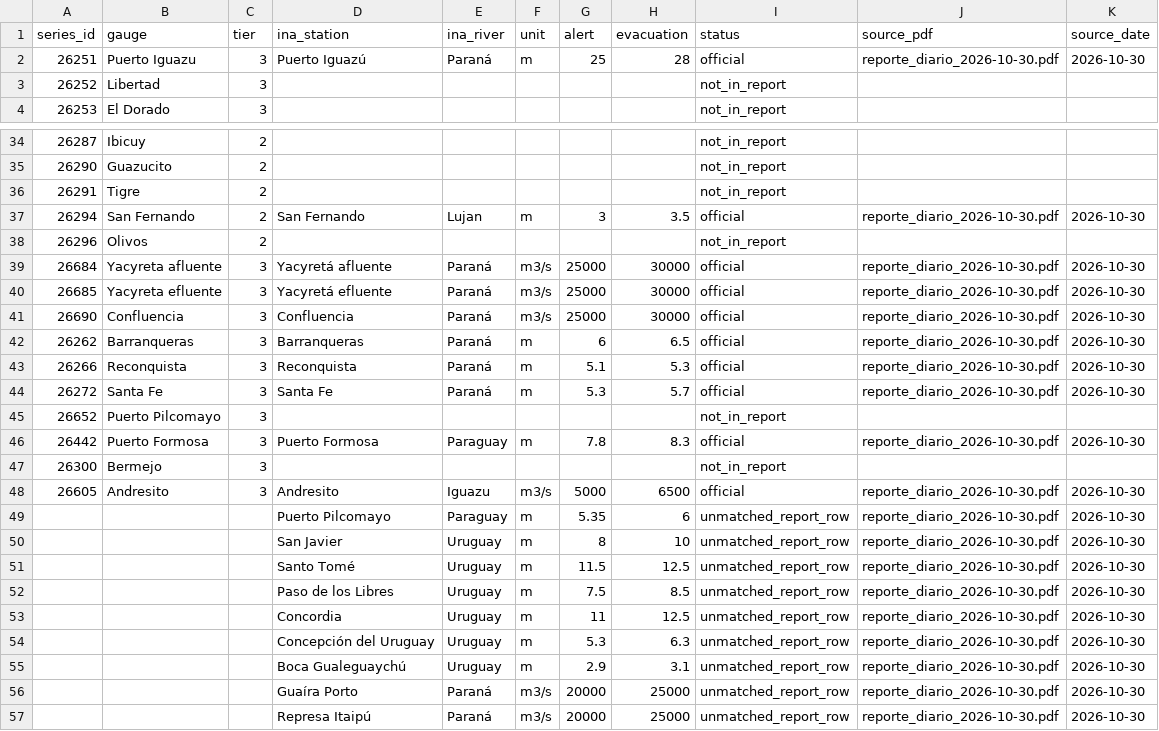
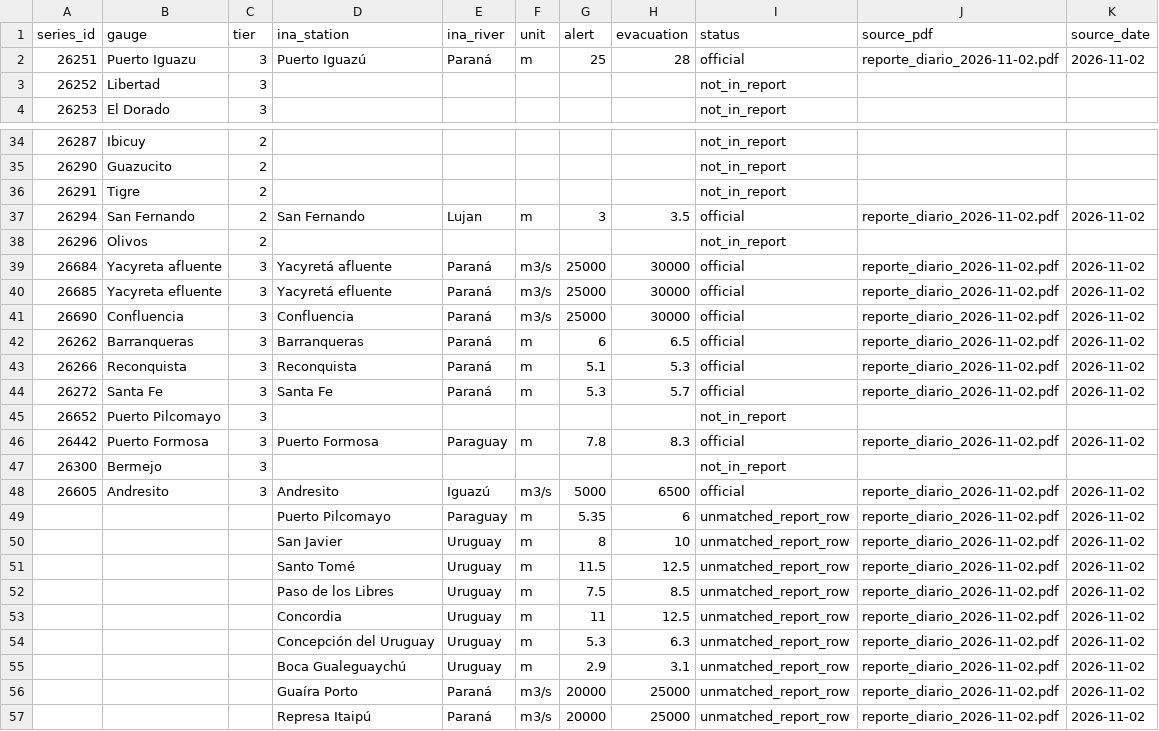
Before and after one commit to ammarmahfoud90/parana-crecida, a CSV file: data/ina_thresholds.csv, drawn as a sheet; only a part is shown, gaps mark what is left out; the diff covers the shown part only.

```diff
--- a/data/ina_thresholds.csv
+++ b/data/ina_thresholds.csv
@@ -1,3 +1,3 @@
 series_id,gauge,tier,ina_station,ina_river,unit,alert,evacuation,status,source_pdf,source_date
-26251,Puerto Iguazu,3,Puerto Iguazú,Paraná,m,25,28,official,reporte_diario_2026-10-30.pdf,2026-10-30
+26251,Puerto Iguazu,3,Puerto Iguazú,Paraná,m,25,28,official,reporte_diario_2026-11-02.pdf,2026-11-02
 26252,Libertad,3,,,,,,not_in_report,,
@@ -36,22 +36,22 @@ series_id,gauge,tier,ina_station,ina_river,unit,alert,evacuation,status,source_p
 26291,Tigre,2,,,,,,not_in_report,,
-26294,San Fernando,2,San Fernando,Lujan,m,3,3.5,official,reporte_diario_2026-10-30.pdf,2026-10-30
+26294,San Fernando,2,San Fernando,Lujan,m,3,3.5,official,reporte_diario_2026-11-02.pdf,2026-11-02
 26296,Olivos,2,,,,,,not_in_report,,
-26684,Yacyreta afluente,3,Yacyretá afluente,Paraná,m3/s,25000,30000,official,reporte_diario_2026-10-30.pdf,2026-10-30
-26685,Yacyreta efluente,3,Yacyretá efluente,Paraná,m3/s,25000,30000,official,reporte_diario_2026-10-30.pdf,2026-10-30
-26690,Confluencia,3,Confluencia,Paraná,m3/s,25000,30000,official,reporte_diario_2026-10-30.pdf,2026-10-30
-26262,Barranqueras,3,Barranqueras,Paraná,m,6,6.5,official,reporte_diario_2026-10-30.pdf,2026-10-30
-26266,Reconquista,3,Reconquista,Paraná,m,5.1,5.3,official,reporte_diario_2026-10-30.pdf,2026-10-30
-26272,Santa Fe,3,Santa Fe,Paraná,m,5.3,5.7,official,reporte_diario_2026-10-30.pdf,2026-10-30
+26684,Yacyreta afluente,3,Yacyretá afluente,Paraná,m3/s,25000,30000,official,reporte_diario_2026-11-02.pdf,2026-11-02
+26685,Yacyreta efluente,3,Yacyretá efluente,Paraná,m3/s,25000,30000,official,reporte_diario_2026-11-02.pdf,2026-11-02
+26690,Confluencia,3,Confluencia,Paraná,m3/s,25000,30000,official,reporte_diario_2026-11-02.pdf,2026-11-02
+26262,Barranqueras,3,Barranqueras,Paraná,m,6,6.5,official,reporte_diario_2026-11-02.pdf,2026-11-02
+26266,Reconquista,3,Reconquista,Paraná,m,5.1,5.3,official,reporte_diario_2026-11-02.pdf,2026-11-02
+26272,Santa Fe,3,Santa Fe,Paraná,m,5.3,5.7,official,reporte_diario_2026-11-02.pdf,2026-11-02
 26652,Puerto Pilcomayo,3,,,,,,not_in_report,,
-26442,Puerto Formosa,3,Puerto Formosa,Paraguay,m,7.8,8.3,official,reporte_diario_2026-10-30.pdf,2026-10-30
+26442,Puerto Formosa,3,Puerto Formosa,Paraguay,m,7.8,8.3,official,reporte_diario_2026-11-02.pdf,2026-11-02
 26300,Bermejo,3,,,,,,not_in_report,,
-26605,Andresito,3,Andresito,Iguazu,m3/s,5000,6500,official,reporte_diario_2026-10-30.pdf,2026-10-30
-,,,Puerto Pilcomayo,Paraguay,m,5.35,6,unmatched_report_row,reporte_diario_2026-10-30.pdf,2026-10-30
-,,,San Javier,Uruguay,m,8,10,unmatched_report_row,reporte_diario_2026-10-30.pdf,2026-10-30
-,,,Santo Tomé,Uruguay,m,11.5,12.5,unmatched_report_row,reporte_diario_2026-10-30.pdf,2026-10-30
-,,,Paso de los Libres,Uruguay,m,7.5,8.5,unmatched_report_row,reporte_diario_2026-10-30.pdf,2026-10-30
-,,,Concordia,Uruguay,m,11,12.5,unmatched_report_row,reporte_diario_2026-10-30.pdf,2026-10-30
-,,,Concepción del Uruguay,Uruguay,m,5.3,6.3,unmatched_report_row,reporte_diario_2026-10-30.pdf,2026-10-30
-,,,Boca Gualeguaychú,Uruguay,m,2.9,3.1,unmatched_report_row,reporte_diario_2026-10-30.pdf,2026-10-30
-,,,Guaíra Porto,Paraná,m3/s,20000,25000,unmatched_report_row,reporte_diario_2026-10-30.pdf,2026-10-30
-,,,Represa Itaipú,Paraná,m3/s,20000,25000,unmatched_report_row,reporte_diario_2026-10-30.pdf,2026-10-30
+26605,Andresito,3,Andresito,Iguazú,m3/s,5000,6500,official,reporte_diario_2026-11-02.pdf,2026-11-02
+,,,Puerto Pilcomayo,Paraguay,m,5.35,6,unmatched_report_row,reporte_diario_2026-11-02.pdf,2026-11-02
+,,,San Javier,Uruguay,m,8,10,unmatched_report_row,reporte_diario_2026-11-02.pdf,2026-11-02
+,,,Santo Tomé,Uruguay,m,11.5,12.5,unmatched_report_row,reporte_diario_2026-11-02.pdf,2026-11-02
+,,,Paso de los Libres,Uruguay,m,7.5,8.5,unmatched_report_row,reporte_diario_2026-11-02.pdf,2026-11-02
+,,,Concordia,Uruguay,m,11,12.5,unmatched_report_row,reporte_diario_2026-11-02.pdf,2026-11-02
+,,,Concepción del Uruguay,Uruguay,m,5.3,6.3,unmatched_report_row,reporte_diario_2026-11-02.pdf,2026-11-02
+,,,Boca Gualeguaychú,Uruguay,m,2.9,3.1,unmatched_report_row,reporte_diario_2026-11-02.pdf,2026-11-02
+,,,Guaíra Porto,Paraná,m3/s,20000,25000,unmatched_report_row,reporte_diario_2026-11-02.pdf,2026-11-02
+,,,Represa Itaipú,Paraná,m3/s,20000,25000,unmatched_report_row,reporte_diario_2026-11-02.pdf,2026-11-02
```
Also changed, not shown: 12 edited cells elsewhere in this file, site/data/csv/river_daily.csv, 16 other files.
